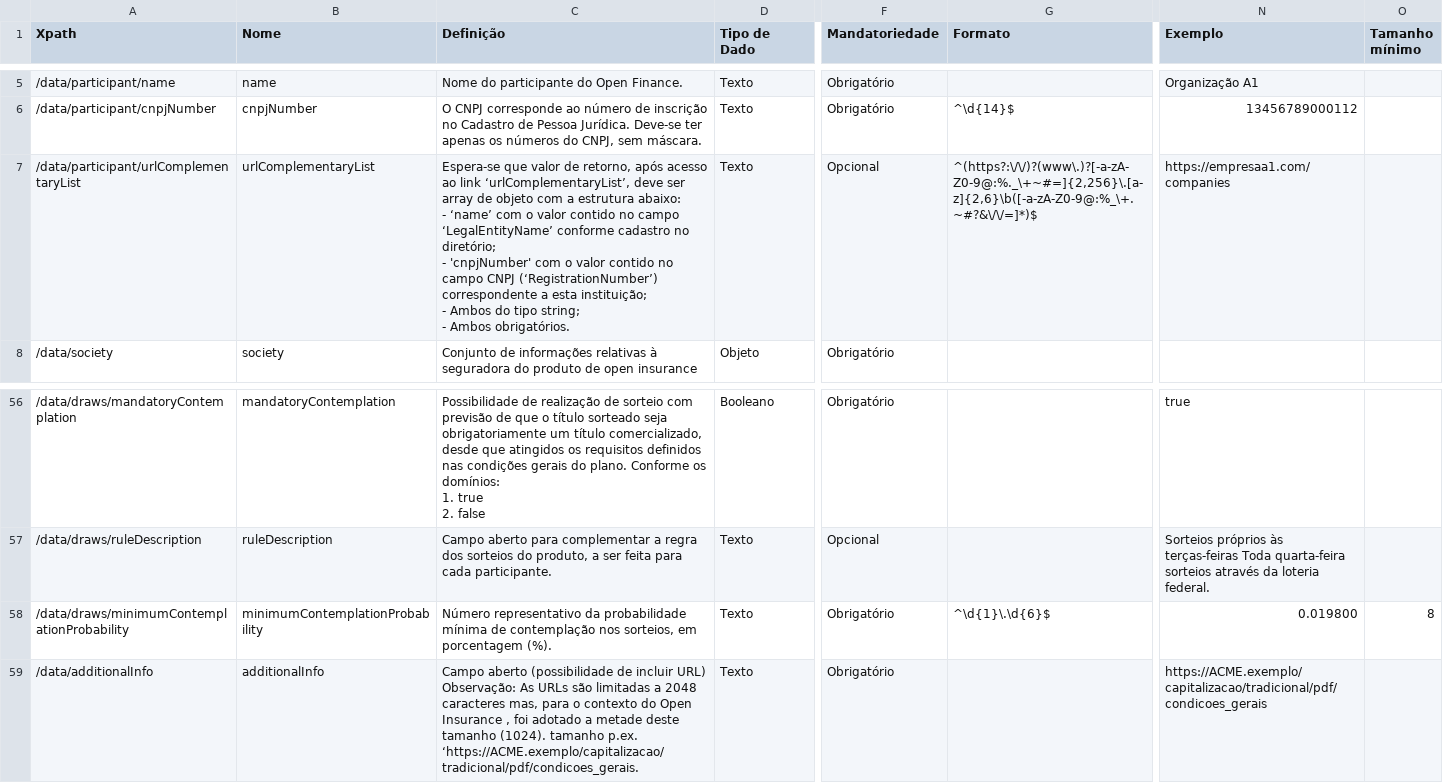
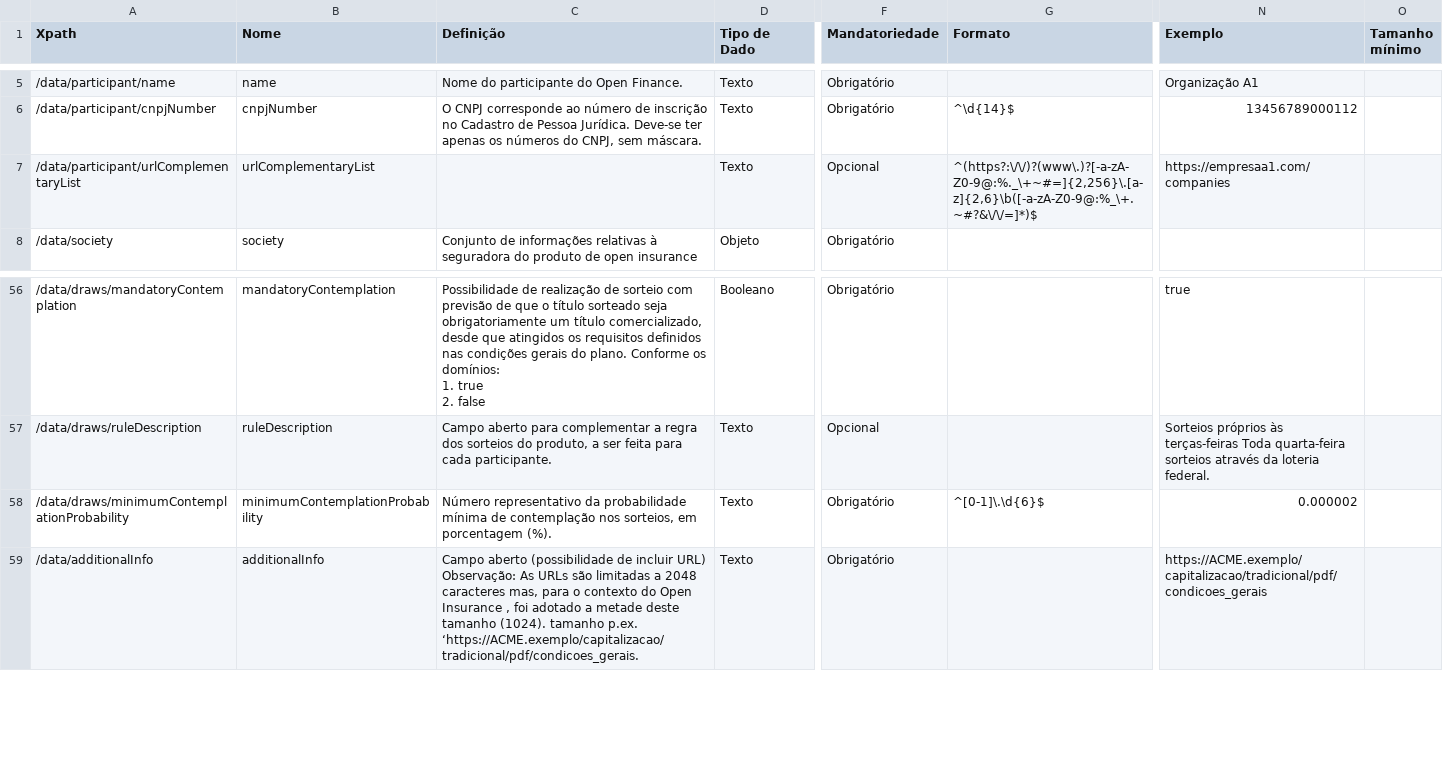
Before and after one commit to Sensedia/openapi, a CSV file: dictionary/capitalizationBondsGetProducts_v1.csv, drawn as a sheet; only a part is shown, gaps mark what is left out; ↵ is a line break in a cell; the diff covers the shown part only; the diff names each change by its address in the sheet, - before the commit and + after, or states it on an @@ line.

```diff
--- a/dictionary/capitalizationBondsGetProducts_v1.csv
+++ b/dictionary/capitalizationBondsGetProducts_v1.csv
-C7 (Definição): Espera-se que valor de retorno, após acesso ao link ‘urlComplementaryList’, deve ser array de objeto com a estrutura abaixo: ↵ - ‘name’ com o valor contido no campo ‘LegalEntityName’ conforme cadastro no diretório; ↵ - 'cnpjNumber' com o valor contido no campo CNPJ (‘RegistrationNumber’) correspondente a esta instituição; ↵ - Ambos do tipo string; ↵ - Ambos obrigatórios.
+C7 (Definição): (empty)
-G58 (Formato): ^\d{1}\.\d{6}$
+G58 (Formato): ^[0-1]\.\d{6}$
-N58 (Exemplo): 0.019800
+N58 (Exemplo): 0.000002
-O58 (Tamanho mínimo): 8
+O58 (Tamanho mínimo): (empty)
```
Also changed, not shown: 33 edited cells elsewhere in this file, dictionary/getAutomotiveInsurance_v1.csv, dictionary/getHomeInsurance_v1.csv.
